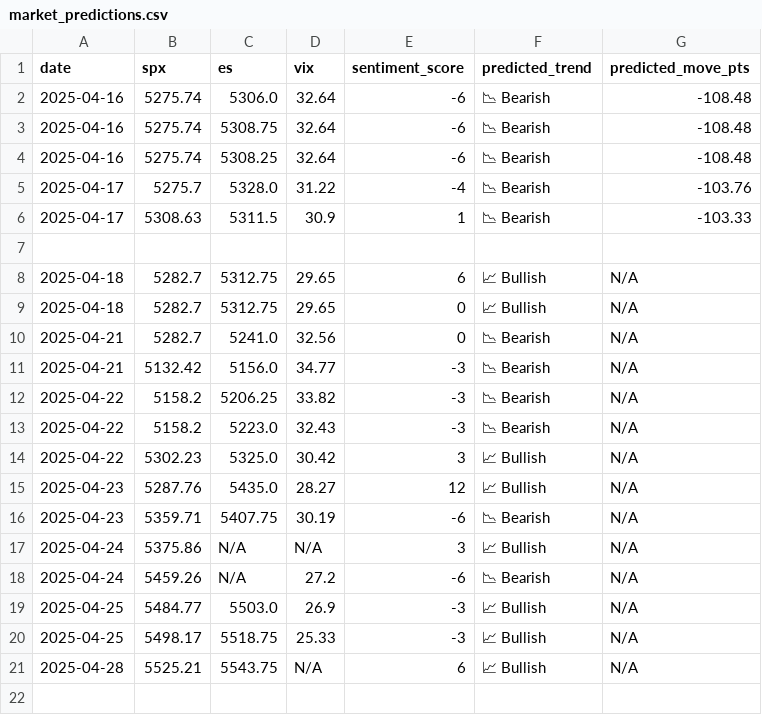
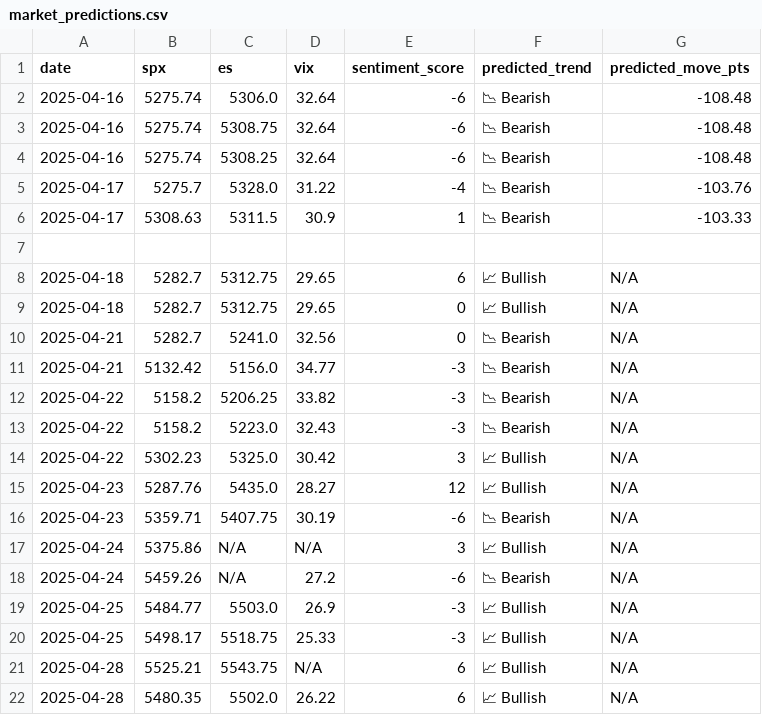
Before and after one commit to PadhmaCebolu/market-alert-bot, a CSV file: market_predictions.csv, drawn as a sheet.

```diff
--- a/market_predictions.csv
+++ b/market_predictions.csv
@@ -21 +21,2 @@ date,spx,es,vix,sentiment_score,predicted_trend,predicted_move_pts
 2025-04-28,5525.21,5543.75,N/A,6,📈 Bullish,N/A
+2025-04-28,5480.35,5502.0,26.22,6,📈 Bullish,N/A
```
